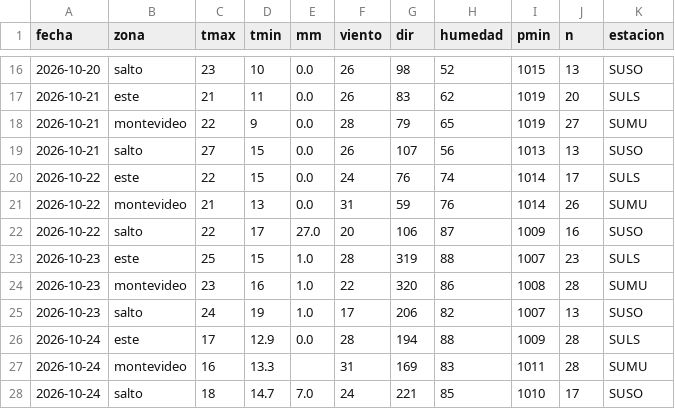
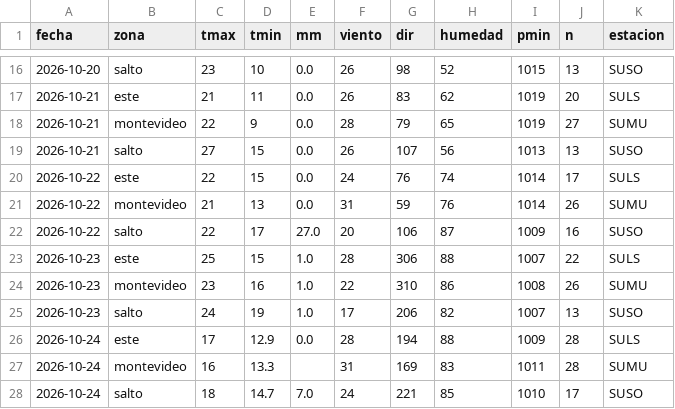
Before and after one commit to PatricioFerreira/Predictor-Noesis, a CSV file: data/historial/medido-2026-10.csv, drawn as a sheet; only a part is shown, gaps mark what is left out.

```diff
--- a/data/historial/medido-2026-10.csv
+++ b/data/historial/medido-2026-10.csv
@@ -22,4 +22,4 @@ fecha,zona,tmax,tmin,mm,viento,dir,humedad,pmin,n,estacion
 2026-10-22,salto,22,17,27.0,20,106,87,1009,16,SUSO
-2026-10-23,este,25,15,1.0,28,319,88,1007,23,SULS
-2026-10-23,montevideo,23,16,1.0,22,320,86,1008,28,SUMU
+2026-10-23,este,25,15,1.0,28,306,88,1007,22,SULS
+2026-10-23,montevideo,23,16,1.0,22,310,86,1008,26,SUMU
 2026-10-23,salto,24,19,1.0,17,206,82,1007,13,SUSO
```
Also changed, not shown: data/historial/registro-2026-10.csv, 9 other files.
